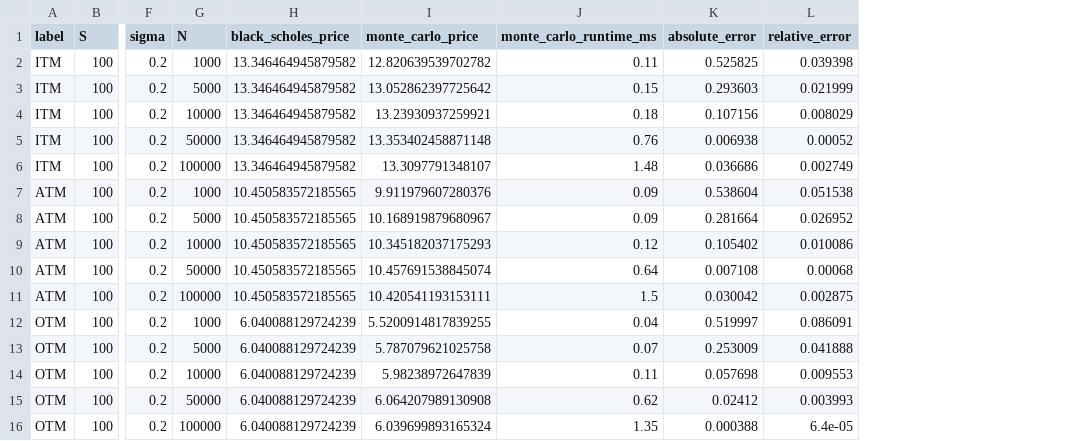
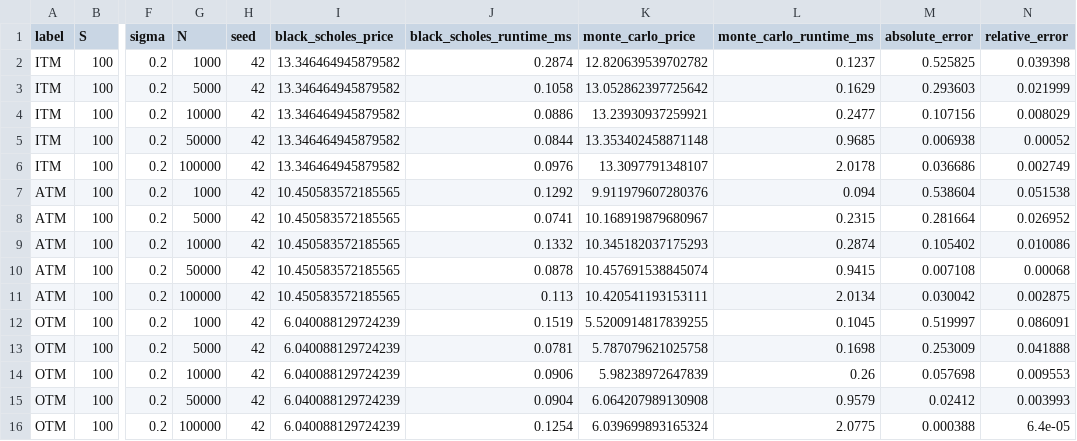
Before and after one commit to Fahadalbassam/Algo, a CSV file: backend/app/benchmark_results.csv, drawn as a sheet; only a part is shown, gaps mark what is left out; addresses are those after the commit; the diff names each change by its address in the sheet, - before the commit and + after, or states it on an @@ line.

```diff
--- a/backend/app/benchmark_results.csv
+++ b/backend/app/benchmark_results.csv
+column H (seed), rows 2-16: all 42
+column J (black_scholes_runtime_ms), rows 2-16: 0.2874 | 0.1058 | 0.0886 | 0.0844 | 0.0976 | 0.1292 | 0.0741 | 0.1332 | 0.0878 | 0.113 | 0.1519 | 0.0781 | 0.0906 | 0.0904 | 0.1254
-L2 (monte_carlo_runtime_ms): 0.11
+L2 (monte_carlo_runtime_ms): 0.1237
-L3 (monte_carlo_runtime_ms): 0.15
+L3 (monte_carlo_runtime_ms): 0.1629
-L4 (monte_carlo_runtime_ms): 0.18
+L4 (monte_carlo_runtime_ms): 0.2477
-L5 (monte_carlo_runtime_ms): 0.76
+L5 (monte_carlo_runtime_ms): 0.9685
-L6 (monte_carlo_runtime_ms): 1.48
+L6 (monte_carlo_runtime_ms): 2.0178
-L7 (monte_carlo_runtime_ms): 0.09
+L7 (monte_carlo_runtime_ms): 0.094
-L8 (monte_carlo_runtime_ms): 0.09
+L8 (monte_carlo_runtime_ms): 0.2315
-L9 (monte_carlo_runtime_ms): 0.12
+L9 (monte_carlo_runtime_ms): 0.2874
-L10 (monte_carlo_runtime_ms): 0.64
+L10 (monte_carlo_runtime_ms): 0.9415
-L11 (monte_carlo_runtime_ms): 1.5
+L11 (monte_carlo_runtime_ms): 2.0134
-L12 (monte_carlo_runtime_ms): 0.04
+L12 (monte_carlo_runtime_ms): 0.1045
-L13 (monte_carlo_runtime_ms): 0.07
+L13 (monte_carlo_runtime_ms): 0.1698
-L14 (monte_carlo_runtime_ms): 0.11
+L14 (monte_carlo_runtime_ms): 0.26
-L15 (monte_carlo_runtime_ms): 0.62
+L15 (monte_carlo_runtime_ms): 0.9579
-L16 (monte_carlo_runtime_ms): 1.35
+L16 (monte_carlo_runtime_ms): 2.0775
```
Also changed, not shown: 23 other files.
